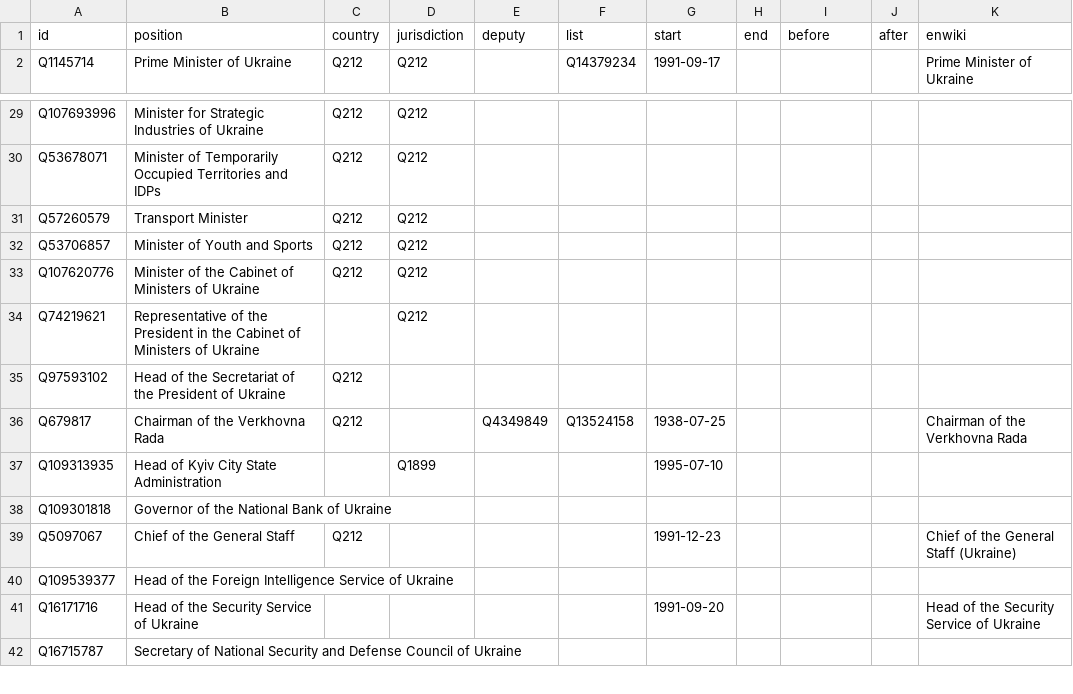
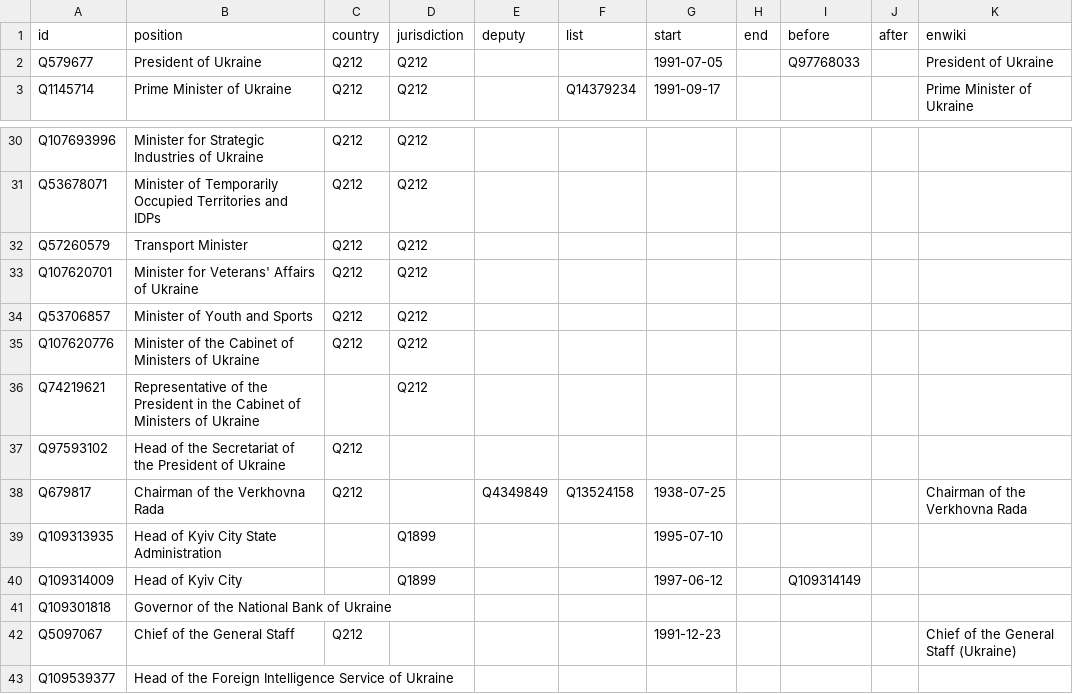
Before and after one commit to every-politician-scrapers/ukraine-cabinet, a CSV file: html/positions.csv, drawn as a sheet; only a part is shown, gaps mark what is left out; the shorter side is filled out with more unchanged rows.

```diff
--- a/html/positions.csv
+++ b/html/positions.csv
@@ -1,2 +1,3 @@
 id,position,country,jurisdiction,deputy,list,start,end,before,after,enwiki
+Q579677,President of Ukraine,Q212,Q212,,,1991-07-05,,Q97768033,,President of Ukraine
 Q1145714,Prime Minister of Ukraine,Q212,Q212,,Q14379234,1991-09-17,,,,Prime Minister of Ukraine
@@ -31,2 +32,3 @@ Q53678071,Minister of Temporarily Occupied Territories and IDPs,Q212,Q212,,,,,,,
 Q57260579,Transport Minister,Q212,Q212,,,,,,,
+Q107620701,Minister for Veterans' Affairs of Ukraine,Q212,Q212,,,,,,,
 Q53706857,Minister of Youth and Sports,Q212,Q212,,,,,,,
@@ -37,2 +39,3 @@ Q679817,Chairman of the Verkhovna Rada,Q212,,Q4349849,Q13524158,1938-07-25,,,,Ch
 Q109313935,Head of Kyiv City State Administration,,Q1899,,,1995-07-10,,,,
+Q109314009,Head of Kyiv City,,Q1899,,,1997-06-12,,Q109314149,,
 Q109301818,Governor of the National Bank of Ukraine,,,,,,,,,
```
Also changed, not shown: html/legislators.csv.
